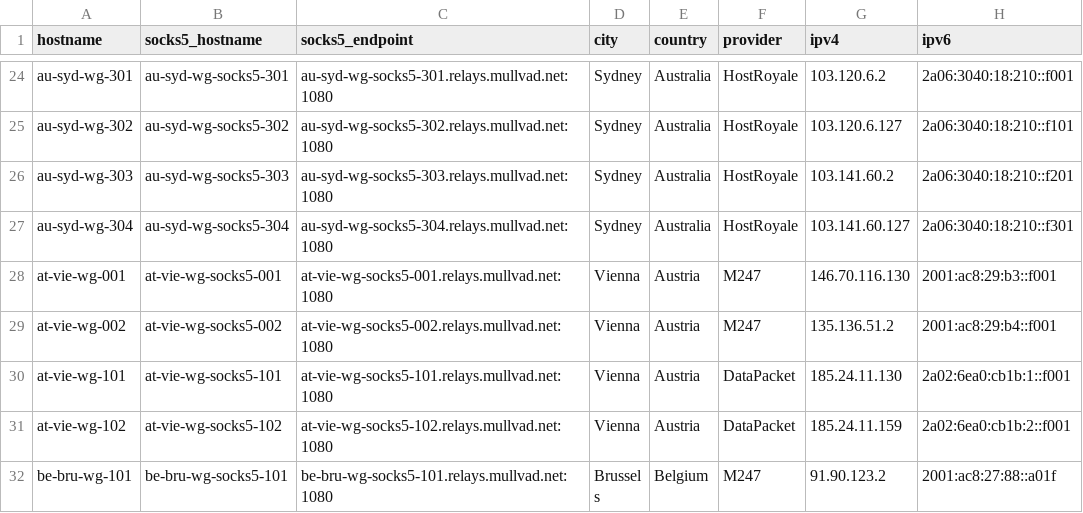
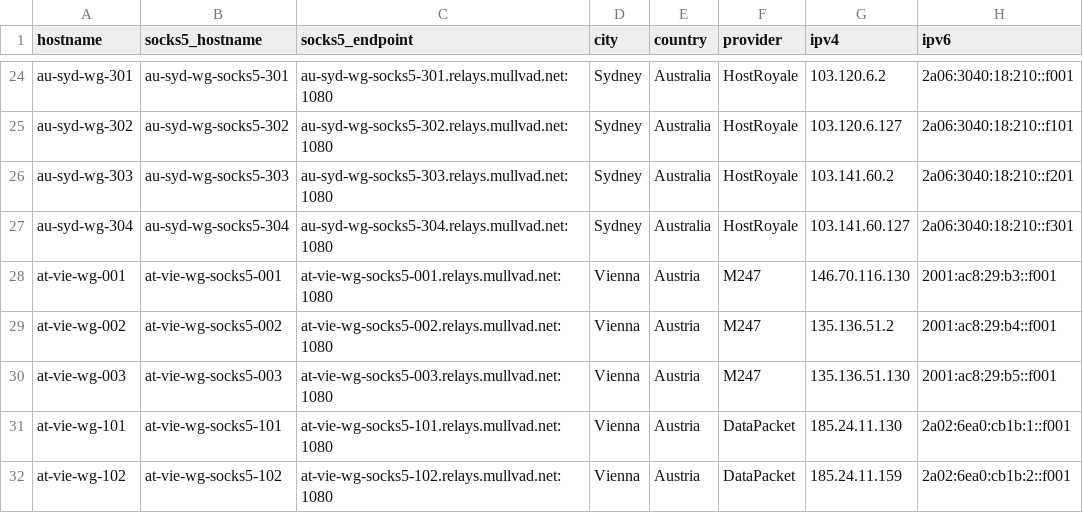
Before and after one commit to tommy-ca/mulvad-relay-list, a CSV file: relays.csv, drawn as a sheet; only a part is shown, gaps mark what is left out; the shorter side is filled out with more unchanged rows.

```diff
--- a/relays.csv
+++ b/relays.csv
@@ -29,2 +29,3 @@ at-vie-wg-001,at-vie-wg-socks5-001,at-vie-wg-socks5-001.relays.mullvad.net:1080,
 at-vie-wg-002,at-vie-wg-socks5-002,at-vie-wg-socks5-002.relays.mullvad.net:1080,Vienna,Austria,M247,135.136.51.2,2001:ac8:29:b4::f001
+at-vie-wg-003,at-vie-wg-socks5-003,at-vie-wg-socks5-003.relays.mullvad.net:1080,Vienna,Austria,M247,135.136.51.130,2001:ac8:29:b5::f001
 at-vie-wg-101,at-vie-wg-socks5-101,at-vie-wg-socks5-101.relays.mullvad.net:1080,Vienna,Austria,DataPacket,185.24.11.130,2a02:6ea0:cb1b:1::f001
```
Also changed, not shown: 4 other files.
